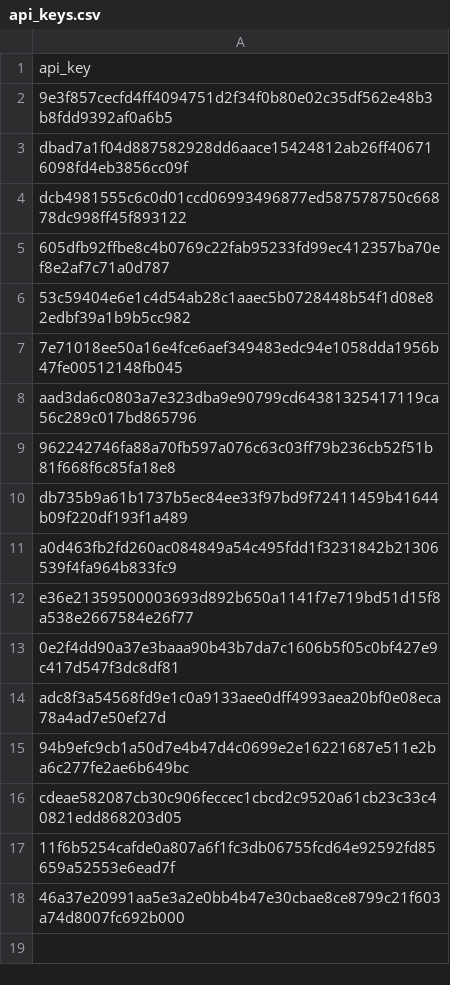
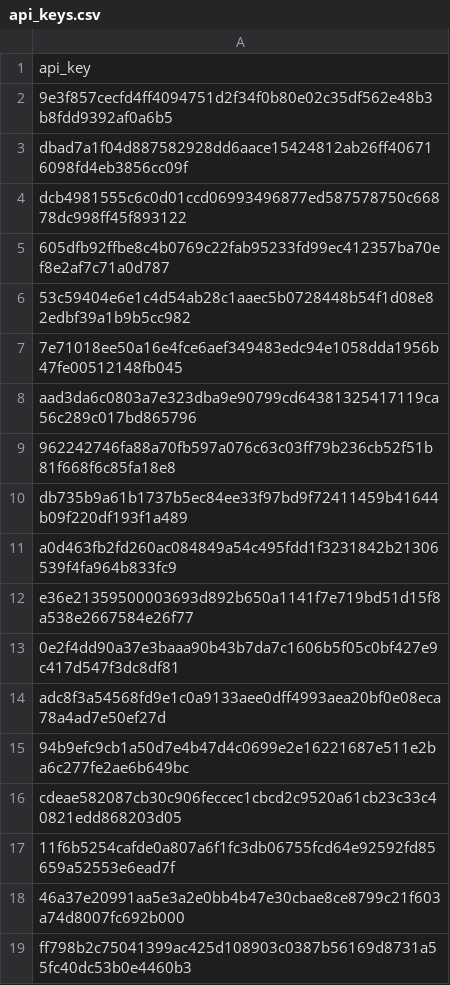
Before and after one commit to ahmedSheriffff/API, a CSV file: api_keys.csv, drawn as a sheet; the diff names each change by its address in the sheet, - before the commit and + after, or states it on an @@ line.

Commit message:
cke

```diff
--- a/api_keys.csv
+++ b/api_keys.csv
+row 19: ff798b2c75041399ac425d108903c0387b56169d8731a55fc40dc53b0e4460b3
```
